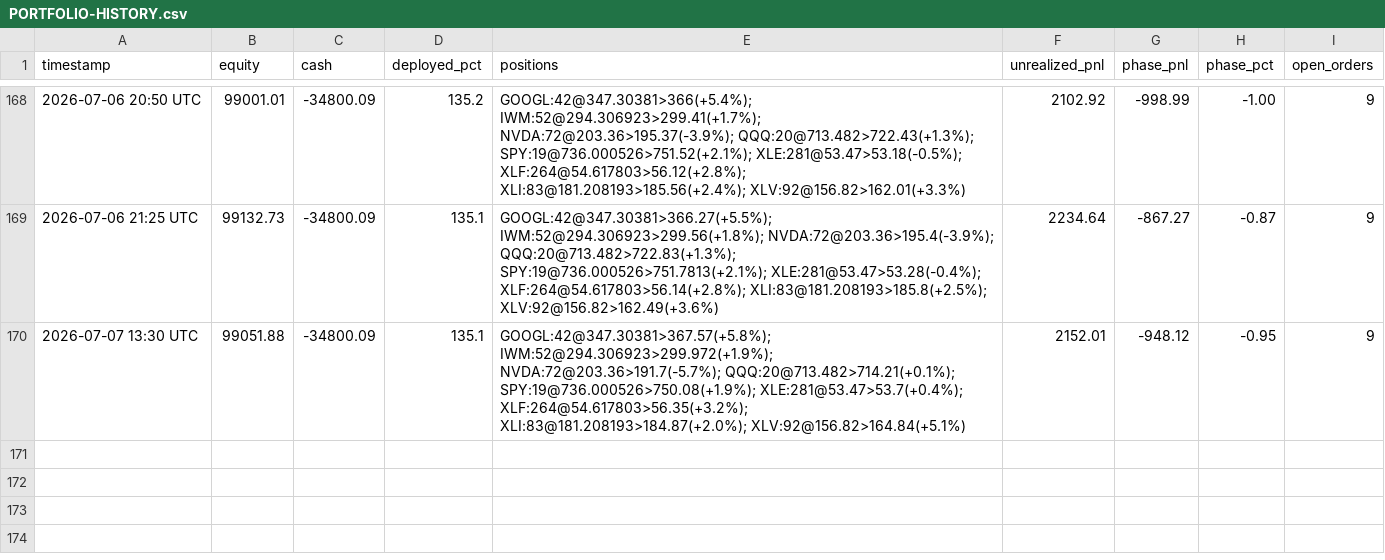
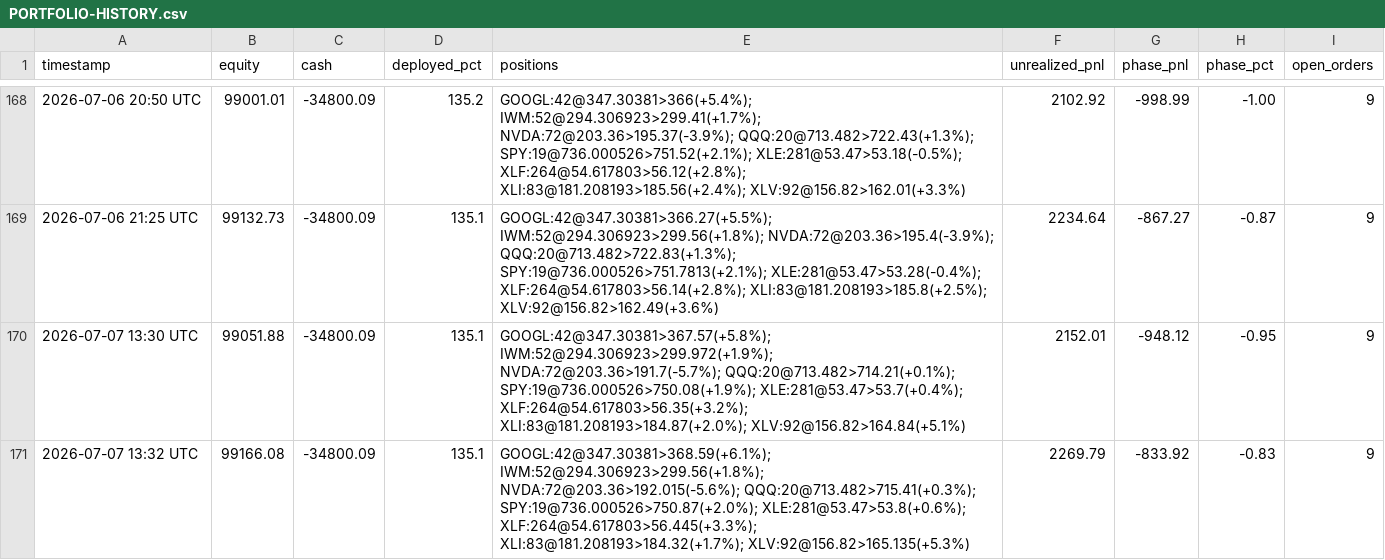
Before and after one commit to souhail123456/trading-bot, a CSV file: memory/PORTFOLIO-HISTORY.csv, drawn as a sheet; only a part is shown, gaps mark what is left out; the diff names each change by its address in the sheet, - before the commit and + after, or states it on an @@ line.

```diff
--- a/memory/PORTFOLIO-HISTORY.csv
+++ b/memory/PORTFOLIO-HISTORY.csv
+row 171: 2026-07-07 13:32 UTC | 99166.08 | -34800.09 | 135.1 | GOOGL:42@347.30381>368.59(+6.1%); IWM:52@294.306923>299.56(+1.8%); NVDA:72@203.36>192.015(-5.6%); QQQ:20@713.482>715.41(+0.3%); SPY:19@736.000526>750.87(+2.0%); XLE:281@53.47>53.8(+0.6%); XLF:264@54.617803>56.445(+3.3%); XLI:83@181.208193>184.32(+1.7%); XLV:92@156.82>165.135(+5.3%) | 2269.79 | -833.92 | -0.83 | 9
```
Also changed, not shown: 2 other files.
